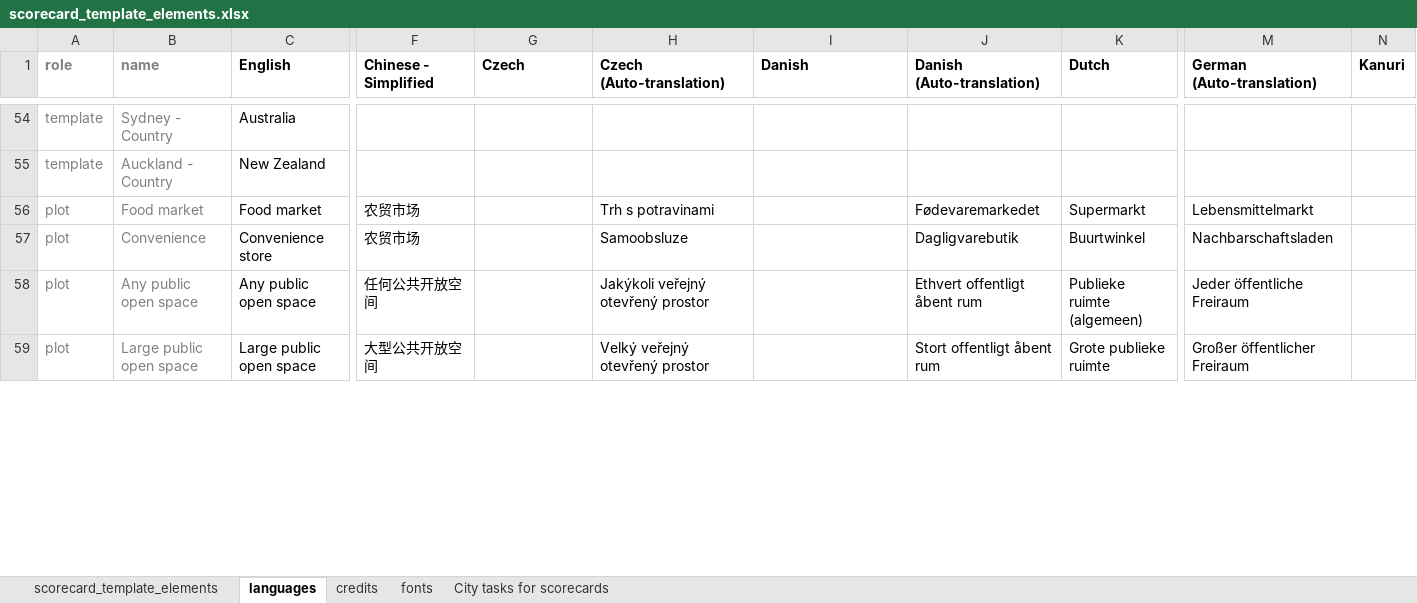
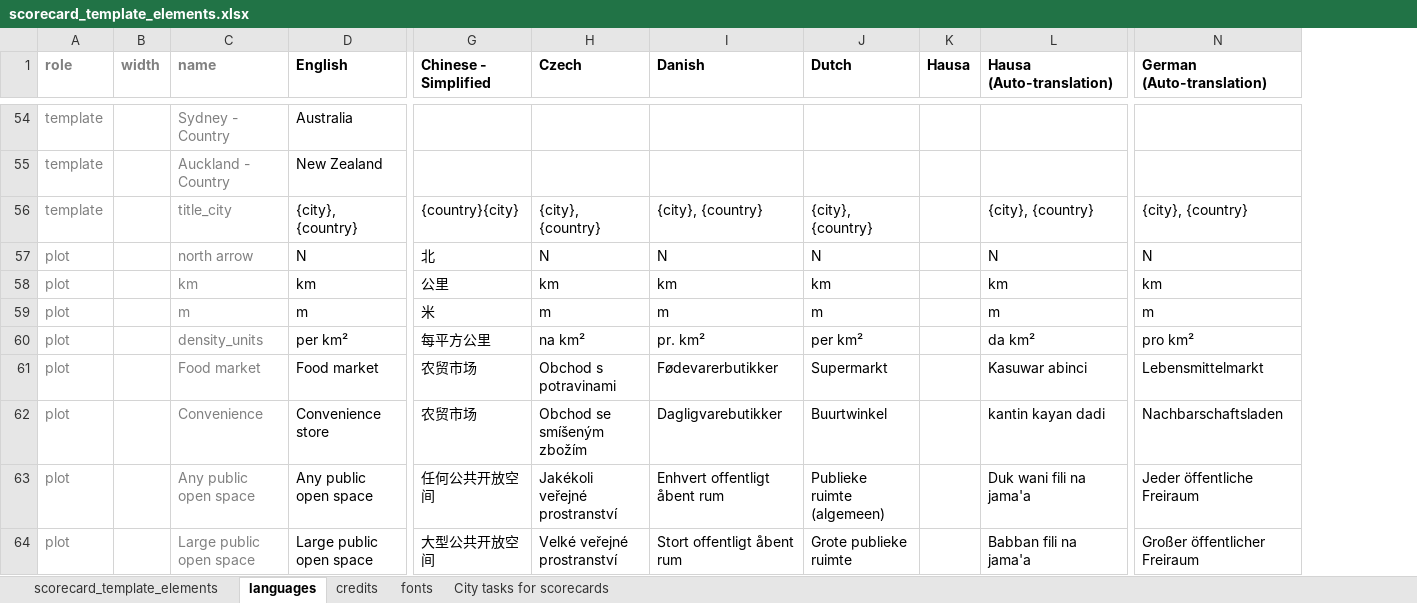
Before and after one commit to global-healthy-liveable-cities/global_scorecards, an Excel workbook: scorecard_template_elements.xlsx, sheet languages, drawn as a sheet; only a part is shown, gaps mark what is left out; values as stored, in another font and other column widths than the file's, no borders; conditional formats not drawn; removed rows and columns are numbered as before the commit, all else as after; rows hold the shown columns only; the diff covers the shown part only; the diff names each change by its address in the sheet, - before the commit and + after, or states it on an @@ line.

Commit message:
updated translations, and abstracted plot functions to allow for internationalisation of units and other map elements using translated phrases

```diff
--- a/scorecard_template_elements.xlsx (sheet languages)
+++ b/scorecard_template_elements.xlsx (sheet languages)
+column B (width), empty
-column H (Czech (Auto-translation)), rows 56-59: Trh s potravinami | Samoobsluze | Jakýkoli veřejný otevřený prostor | Velký veřejný otevřený prostor
-column J (Danish (Auto-translation)), rows 56-59: Fødevaremarkedet | Dagligvarebutik | Ethvert offentligt åbent rum | Stort offentligt åbent rum
+column K (Hausa), empty
+column L (Hausa (Auto-translation)), rows 61-64: Kasuwar abinci | kantin kayan dadi | Duk wani fili na jama'a | Babban fili na jama'a
-column N (Kanuri), empty
+row 56: template |  | title_city | {city}, {country} | {country}{city} | {city}, {country} | {city}, {country} | {city}, {country} |  | {city}, {country} | {city}, {country}
+row 57: plot |  | north arrow | N | 北 | N | N | N |  | N | N
+row 58: plot |  | km | km | 公里 | km | km | km |  | km | km
+row 59: plot |  | m | m | 米 | m | m | m |  | m | m
+row 60: plot |  | density_units | per km² | 每平方公里 | na km² | pr. km² | per km² |  | da km² | pro km²
-H61 (Czech): (empty)
+H61 (Czech): Obchod s potravinami
-I61 (Danish): (empty)
+I61 (Danish): Fødevarerbutikker
-H62 (Czech): (empty)
+H62 (Czech): Obchod se smíšeným zbožím
-I62 (Danish): (empty)
+I62 (Danish): Dagligvarebutikker
-H63 (Czech): (empty)
+H63 (Czech): Jakékoli veřejné prostranství
-I63 (Danish): (empty)
+I63 (Danish): Enhvert offentligt åbent rum
-H64 (Czech): (empty)
+H64 (Czech): Velké veřejné prostranství
-I64 (Danish): (empty)
+I64 (Danish): Stort offentligt åbent rum
```
Also changed, not shown: 3 removed rows and 205 edited cells elsewhere in this sheet, sheet credits, sheet City tasks for scorecards, sheet scorecard_template_elements, formulas that keep their value, 1 other file.
